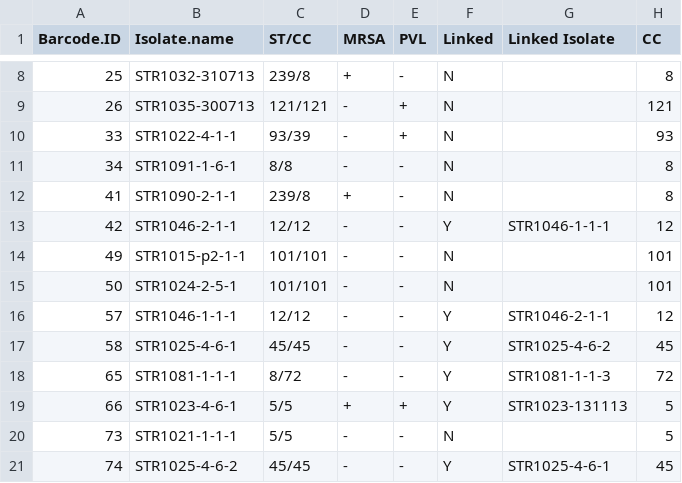
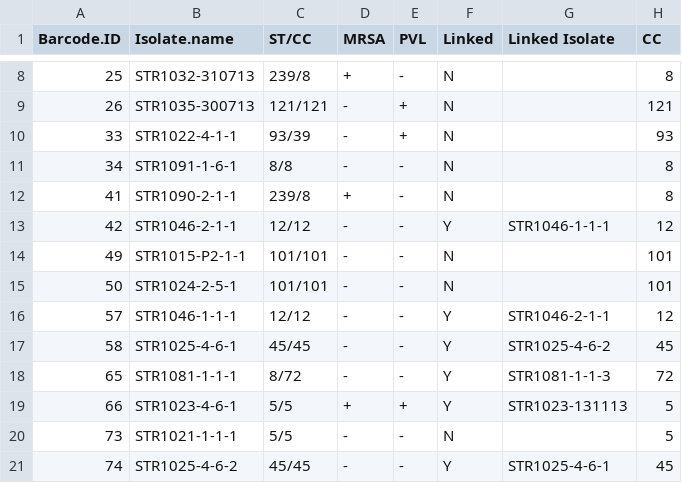
Before and after one commit to ludwigHoon/minSNPs_nanopore, a CSV file: Data/Nanopore_run_meta.csv, drawn as a sheet; only a part is shown, gaps mark what is left out.

```diff
--- a/Data/Nanopore_run_meta.csv
+++ b/Data/Nanopore_run_meta.csv
@@ -13,3 +13,3 @@
 42,STR1046-2-1-1,12/12,-,-,Y,STR1046-1-1-1,12
-49,STR1015-p2-1-1,101/101,-,-,N,,101
+49,STR1015-P2-1-1,101/101,-,-,N,,101
 50,STR1024-2-5-1,101/101,-,-,N,,101
```
Also changed, not shown: 3 other files.
